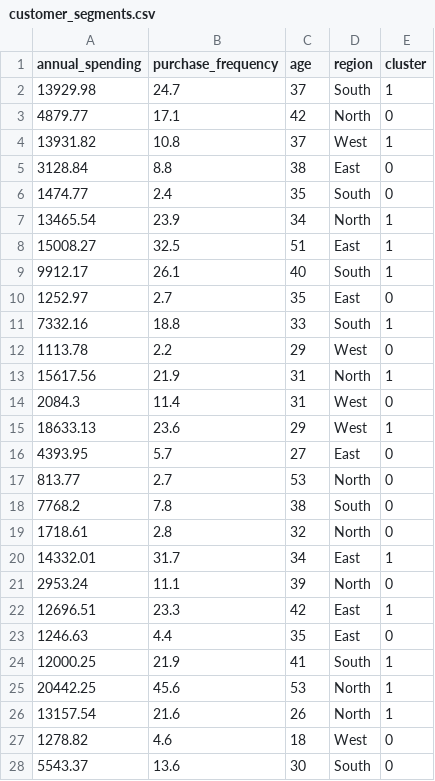
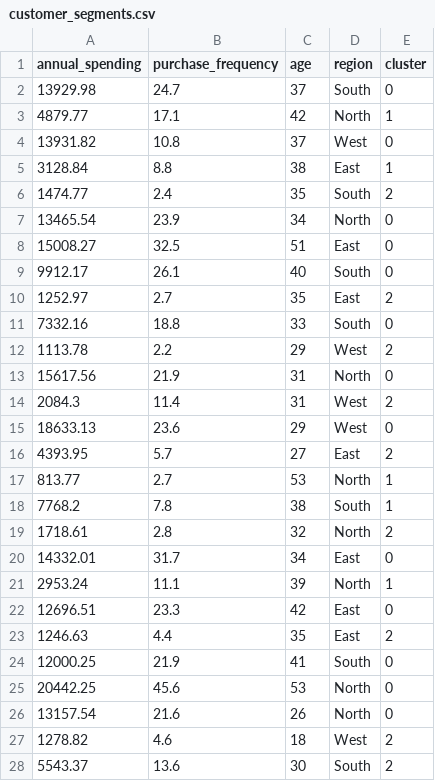
Before and after one commit to Ob4si/houseprices, a CSV file: customer_segments.csv, drawn as a sheet; only a part is shown; the diff covers the shown part only.

```diff
--- a/customer_segments.csv
+++ b/customer_segments.csv
@@ -1,28 +1,28 @@
 annual_spending,purchase_frequency,age,region,cluster
-13929.98,24.7,37,South,1
-4879.77,17.1,42,North,0
-13931.82,10.8,37,West,1
-3128.84,8.8,38,East,0
-1474.77,2.4,35,South,0
-13465.54,23.9,34,North,1
-15008.27,32.5,51,East,1
-9912.17,26.1,40,South,1
-1252.97,2.7,35,East,0
-7332.16,18.8,33,South,1
-1113.78,2.2,29,West,0
-15617.56,21.9,31,North,1
-2084.3,11.4,31,West,0
-18633.13,23.6,29,West,1
-4393.95,5.7,27,East,0
-813.77,2.7,53,North,0
-7768.2,7.8,38,South,0
-1718.61,2.8,32,North,0
-14332.01,31.7,34,East,1
-2953.24,11.1,39,North,0
-12696.51,23.3,42,East,1
-1246.63,4.4,35,East,0
-12000.25,21.9,41,South,1
-20442.25,45.6,53,North,1
-13157.54,21.6,26,North,1
-1278.82,4.6,18,West,0
-5543.37,13.6,30,South,0
+13929.98,24.7,37,South,0
+4879.77,17.1,42,North,1
+13931.82,10.8,37,West,0
+3128.84,8.8,38,East,1
+1474.77,2.4,35,South,2
+13465.54,23.9,34,North,0
+15008.27,32.5,51,East,0
+9912.17,26.1,40,South,0
+1252.97,2.7,35,East,2
+7332.16,18.8,33,South,0
+1113.78,2.2,29,West,2
+15617.56,21.9,31,North,0
+2084.3,11.4,31,West,2
+18633.13,23.6,29,West,0
+4393.95,5.7,27,East,2
+813.77,2.7,53,North,1
+7768.2,7.8,38,South,1
+1718.61,2.8,32,North,2
+14332.01,31.7,34,East,0
+2953.24,11.1,39,North,1
+12696.51,23.3,42,East,0
+1246.63,4.4,35,East,2
+12000.25,21.9,41,South,0
+20442.25,45.6,53,North,0
+13157.54,21.6,26,North,0
+1278.82,4.6,18,West,2
+5543.37,13.6,30,South,2
```
Also changed, not shown: 171 edited cells elsewhere in this file, 6 other files.
